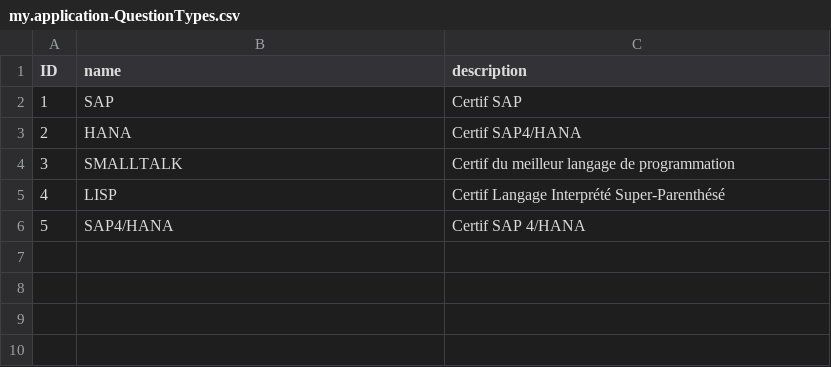
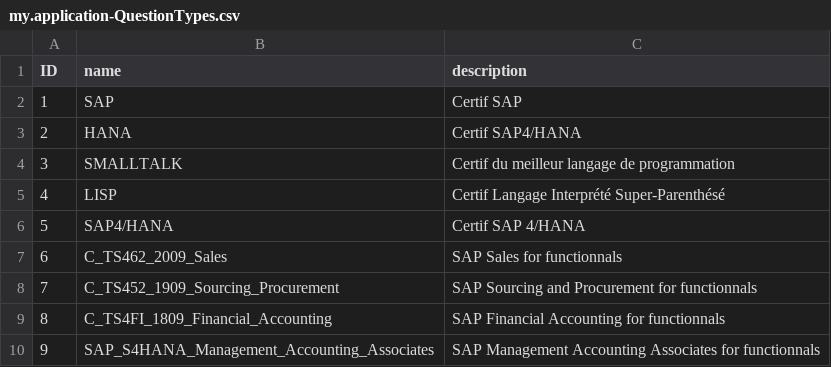
Before and after one commit to RemiB99/SAP_Certif_Pub, a CSV file: db/csv/my.application-QuestionTypes.csv, drawn as a sheet; the diff names each change by its address in the sheet, - before the commit and + after, or states it on an @@ line.

```diff
--- a/db/csv/my.application-QuestionTypes.csv
+++ b/db/csv/my.application-QuestionTypes.csv
+row 7: 6 | C_TS462_2009_Sales | SAP Sales for functionnals
+row 8: 7 | C_TS452_1909_Sourcing_Procurement | SAP Sourcing and Procurement for functionnals
+row 9: 8 | C_TS4FI_1809_Financial_Accounting | SAP Financial Accounting for functionnals
+row 10: 9 | SAP_S4HANA_Management_Accounting_Associates | SAP Management Accounting Associates for functionnals
```
Also changed, not shown: db/csv/my.application-Statistiques.csv, 1 other file.
